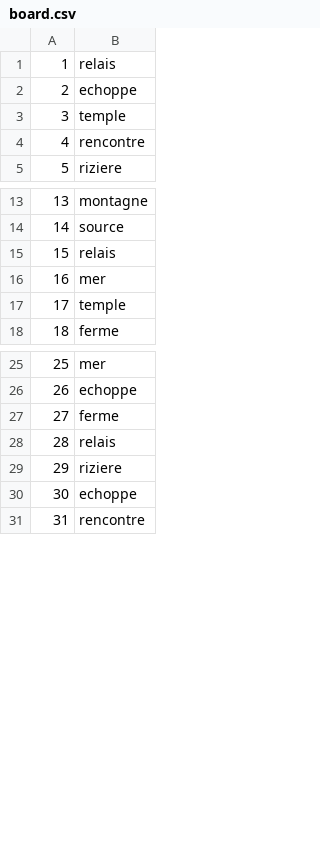
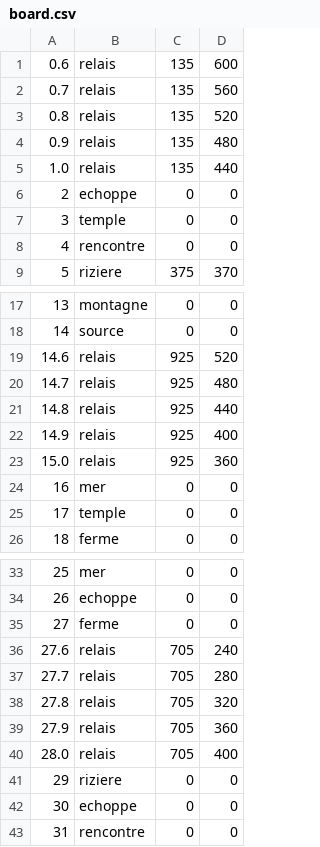
Before and after one commit to rocknnarthur/Tokaido-Project, a CSV file: python/board.csv, drawn as a sheet; only a part is shown, gaps mark what is left out; addresses are those after the commit; the diff covers the shown part only; the diff names each change by its address in the sheet, - before the commit and + after, or states it on an @@ line.

```diff
--- a/python/board.csv
+++ b/python/board.csv
+column C, row 1: 135; rows 6-9: 0 | 0 | 0 | 375; rows 17-19: 0 | 0 | 925; rows 24-26: all 0; rows 33-36: 0 | 0 | 0 | 705; rows 41-43: all 0
+column D, row 1: 600; rows 6-9: 0 | 0 | 0 | 370; rows 17-19: 0 | 0 | 520; rows 24-26: all 0; rows 33-36: 0 | 0 | 0 | 240; rows 41-43: all 0
-A1: 1
+A1: 0.6
+row 2: 0.7 | relais | 135 | 560
+row 3: 0.8 | relais | 135 | 520
+row 4: 0.9 | relais | 135 | 480
+row 5: 1.0 | relais | 135 | 440
-A19: 15
+A19: 14.6
+row 20: 14.7 | relais | 925 | 480
+row 21: 14.8 | relais | 925 | 440
+row 22: 14.9 | relais | 925 | 400
+row 23: 15.0 | relais | 925 | 360
-A36: 28
+A36: 27.6
+row 37: 27.7 | relais | 705 | 280
+row 38: 27.8 | relais | 705 | 320
+row 39: 27.9 | relais | 705 | 360
+row 40: 28.0 | relais | 705 | 400
```
Also changed, not shown: 8 added rows and 2 edited cells elsewhere in this file, 17 other files.
